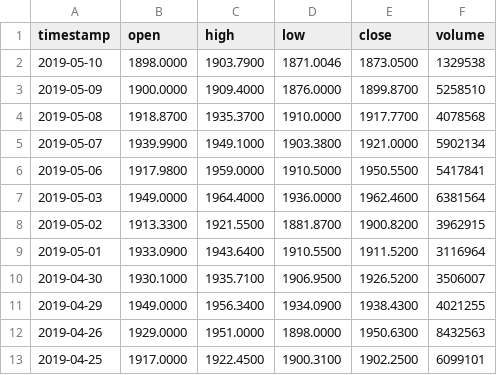
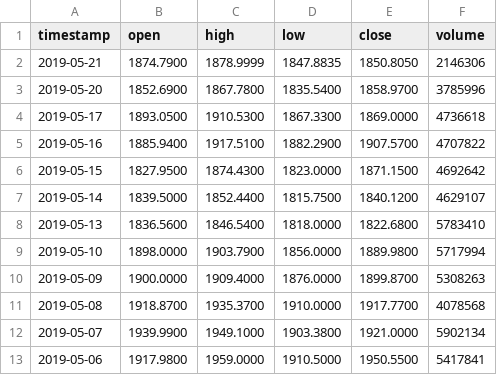
Before and after one commit to Camposm97/CamposCSE218FinalProject, a CSV file: systemData/alphaVantage/daily_AMZN.csv, drawn as a sheet; only a part is shown; the shorter side is filled out with more unchanged rows.

```diff
--- a/systemData/alphaVantage/daily_AMZN.csv
+++ b/systemData/alphaVantage/daily_AMZN.csv
@@ -1,4 +1,11 @@
 timestamp,open,high,low,close,volume
-2019-05-10,1898.0000,1903.7900,1871.0046,1873.0500,1329538
-2019-05-09,1900.0000,1909.4000,1876.0000,1899.8700,5258510
+2019-05-21,1874.7900,1878.9999,1847.8835,1850.8050,2146306
+2019-05-20,1852.6900,1867.7800,1835.5400,1858.9700,3785996
+2019-05-17,1893.0500,1910.5300,1867.3300,1869.0000,4736618
+2019-05-16,1885.9400,1917.5100,1882.2900,1907.5700,4707822
+2019-05-15,1827.9500,1874.4300,1823.0000,1871.1500,4692642
+2019-05-14,1839.5000,1852.4400,1815.7500,1840.1200,4629107
+2019-05-13,1836.5600,1846.5400,1818.0000,1822.6800,5783410
+2019-05-10,1898.0000,1903.7900,1856.0000,1889.9800,5717994
+2019-05-09,1900.0000,1909.4000,1876.0000,1899.8700,5308263
 2019-05-08,1918.8700,1935.3700,1910.0000,1917.7700,4078568
```
Also changed, not shown: systemData/alphaVantage/daily_AAPL.csv, 8 other files.
